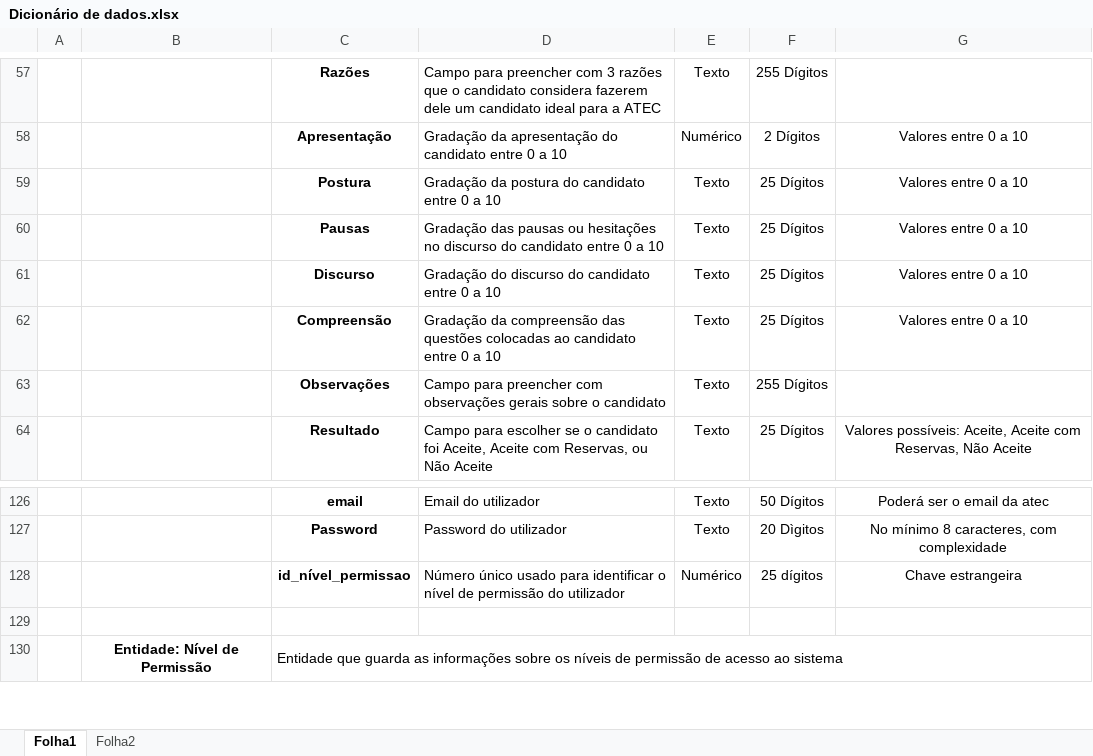
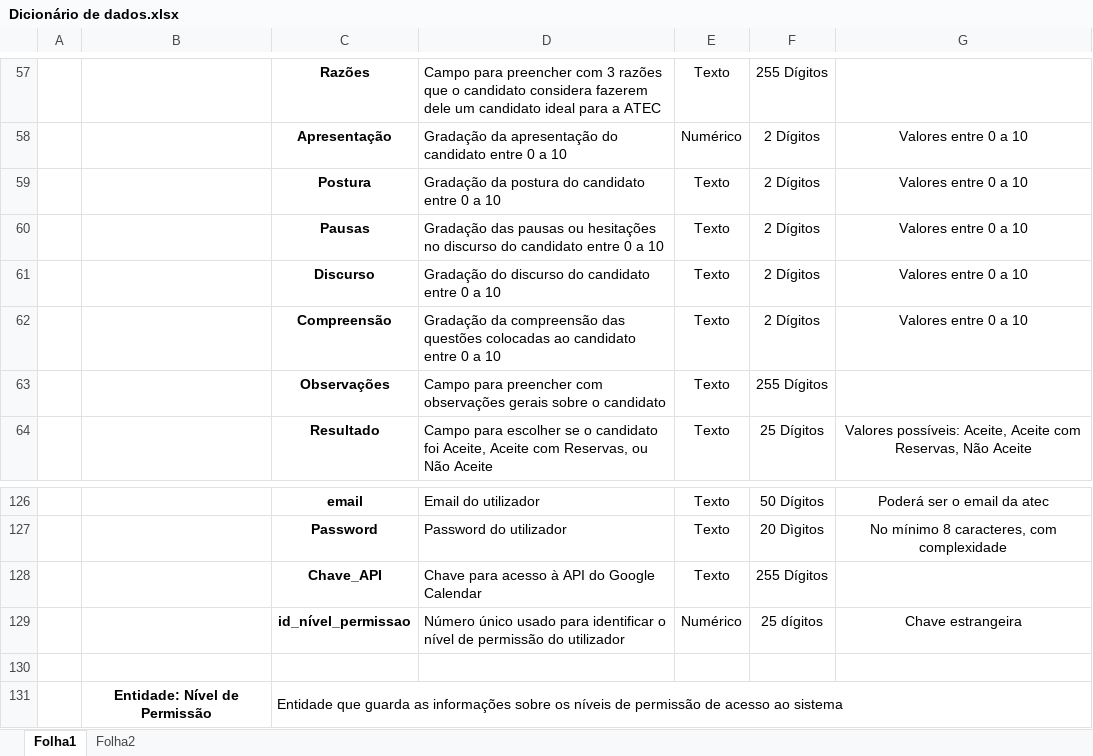
Before and after one commit to blestonbandeira/grs, an Excel workbook: Docs/Dicionário de dados.xlsx, sheet Folha1, drawn as a sheet; only a part is shown, gaps mark what is left out; values as stored, in another font and other column widths than the file's, no borders; the diff names each change by its address in the sheet, - before the commit and + after, or states it on an @@ line.

```diff
--- a/Docs/Dicionário de dados.xlsx (sheet Folha1)
+++ b/Docs/Dicionário de dados.xlsx (sheet Folha1)
-F59:F62: 25 Dígitos
+F59:F62: 2 Dígitos
+row 128:  |  | Chave_API | Chave para acesso à API do Google Calendar | Texto | 255 Dígitos
```
Also changed, not shown: 11 other files.
